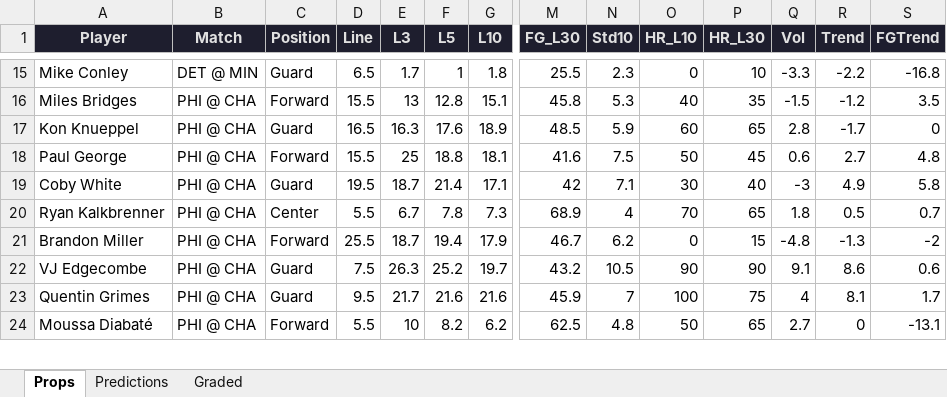
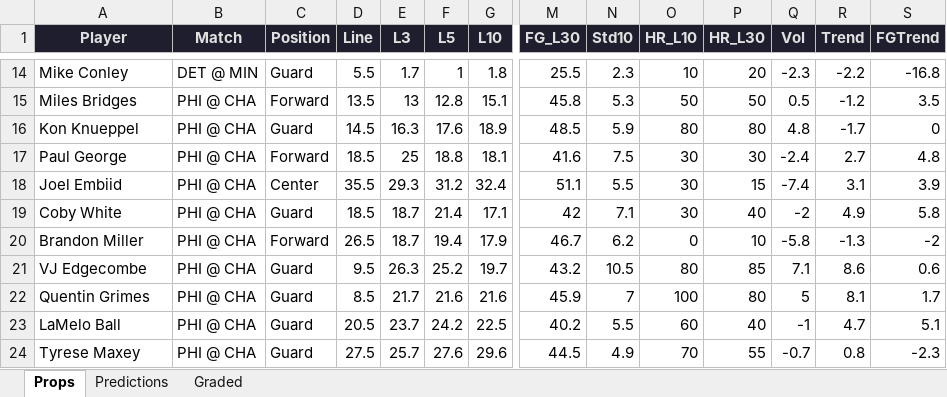
Before and after one commit to iamwerewolf1007/PropEdgeV9.1, an Excel workbook: daily/2026-03-28.xlsx, sheet Props, drawn as a sheet; only a part is shown, gaps mark what is left out; the shorter side is filled out with more unchanged rows; values as stored, in another font and other column widths than the file's, no borders; removed rows and columns are numbered as before the commit, all else as after; rows hold the shown columns only; the diff covers the shown part only; the diff names each change by its address in the sheet, - before the commit and + after, or states it on an @@ line.

```diff
--- a/daily/2026-03-28.xlsx (sheet Props)
+++ b/daily/2026-03-28.xlsx (sheet Props)
-D14 (Line): 6.5
+D14 (Line): 5.5
-O14 (HR_L10): 0
+O14 (HR_L10): 10
-P14 (HR_L30): 10
+P14 (HR_L30): 20
-Q14 (Vol): -3.3
+Q14 (Vol): -2.3
-D15 (Line): 15.5
+D15 (Line): 13.5
-O15 (HR_L10): 40
+O15 (HR_L10): 50
-P15 (HR_L30): 35
+P15 (HR_L30): 50
-Q15 (Vol): -1.5
+Q15 (Vol): 0.5
-D16 (Line): 16.5
+D16 (Line): 14.5
-O16 (HR_L10): 60
+O16 (HR_L10): 80
-P16 (HR_L30): 65
+P16 (HR_L30): 80
-Q16 (Vol): 2.8
+Q16 (Vol): 4.8
-D17 (Line): 15.5
+D17 (Line): 18.5
-O17 (HR_L10): 50
+O17 (HR_L10): 30
-P17 (HR_L30): 45
+P17 (HR_L30): 30
-Q17 (Vol): 0.6
+Q17 (Vol): -2.4
+row 18: Joel Embiid | PHI @ CHA | Center | 35.5 | 29.3 | 31.2 | 32.4 | 51.1 | 5.5 | 30 | 15 | -7.4 | 3.1 | 3.9
-D19 (Line): 19.5
+D19 (Line): 18.5
-Q19 (Vol): -3
+Q19 (Vol): -2
-row 20: Ryan Kalkbrenner | PHI @ CHA | Center | 5.5 | 6.7 | 7.8 | 7.3 | 68.9 | 4 | 70 | 65 | 1.8 | 0.5 | 0.7
-D20 (Line): 25.5
+D20 (Line): 26.5
-P20 (HR_L30): 15
+P20 (HR_L30): 10
-Q20 (Vol): -4.8
+Q20 (Vol): -5.8
-D21 (Line): 7.5
+D21 (Line): 9.5
-O21 (HR_L10): 90
+O21 (HR_L10): 80
-P21 (HR_L30): 90
+P21 (HR_L30): 85
-Q21 (Vol): 9.1
+Q21 (Vol): 7.1
-D22 (Line): 9.5
+D22 (Line): 8.5
-P22 (HR_L30): 75
+P22 (HR_L30): 80
-Q22 (Vol): 4
+Q22 (Vol): 5
+row 23: LaMelo Ball | PHI @ CHA | Guard | 20.5 | 23.7 | 24.2 | 22.5 | 40.2 | 5.5 | 60 | 40 | -1 | 4.7 | 5.1
+row 24: Tyrese Maxey | PHI @ CHA | Guard | 27.5 | 25.7 | 27.6 | 29.6 | 44.5 | 4.9 | 70 | 55 | -0.7 | 0.8 | -2.3
```
Also changed, not shown: 1 added row, 5 removed rows, 3 moved rows and 31 edited cells elsewhere in this sheet, sheet Predictions, sheet Graded, 3 other files.
